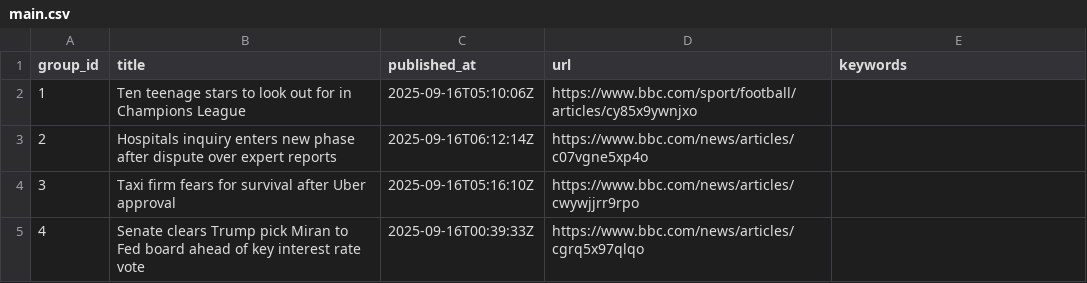
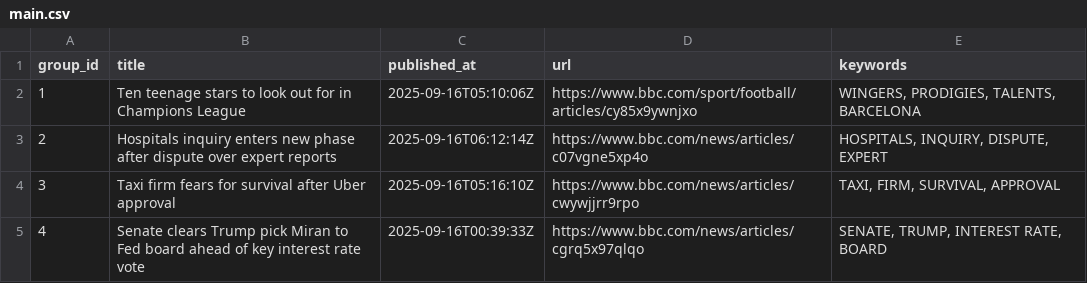
Before and after one commit to lileungws/whatsnews01, a CSV file: web/data/main.csv, drawn as a sheet.

Commit message:
Update keywords main.csv

```diff
--- a/web/data/main.csv
+++ b/web/data/main.csv
@@ -1,5 +1,5 @@
 group_id,title,published_at,url,keywords
-1,Ten teenage stars to look out for in Champions League,2025-09-16T05:10:06Z,https://www.bbc.com/sport/football/articles/cy85x9ywnjxo,
-2,Hospitals inquiry enters new phase after dispute over expert reports,2025-09-16T06:12:14Z,https://www.bbc.com/news/articles/c07vgne5xp4o,
-3,Taxi firm fears for survival after Uber approval,2025-09-16T05:16:10Z,https://www.bbc.com/news/articles/cwywjjrr9rpo,
-4,Senate clears Trump pick Miran to Fed board ahead of key interest rate vote,2025-09-16T00:39:33Z,https://www.bbc.com/news/articles/cgrq5x97qlqo,
+1,Ten teenage stars to look out for in Champions League,2025-09-16T05:10:06Z,https://www.bbc.com/sport/football/articles/cy85x9ywnjxo,"WINGERS, PRODIGIES, TALENTS, BARCELONA"
+2,Hospitals inquiry enters new phase after dispute over expert reports,2025-09-16T06:12:14Z,https://www.bbc.com/news/articles/c07vgne5xp4o,"HOSPITALS, INQUIRY, DISPUTE, EXPERT"
+3,Taxi firm fears for survival after Uber approval,2025-09-16T05:16:10Z,https://www.bbc.com/news/articles/cwywjjrr9rpo,"TAXI, FIRM, SURVIVAL, APPROVAL"
+4,Senate clears Trump pick Miran to Fed board ahead of key interest rate vote,2025-09-16T00:39:33Z,https://www.bbc.com/news/articles/cgrq5x97qlqo,"SENATE, TRUMP, INTEREST RATE, BOARD"
```
Also changed, not shown: history/history.csv.
